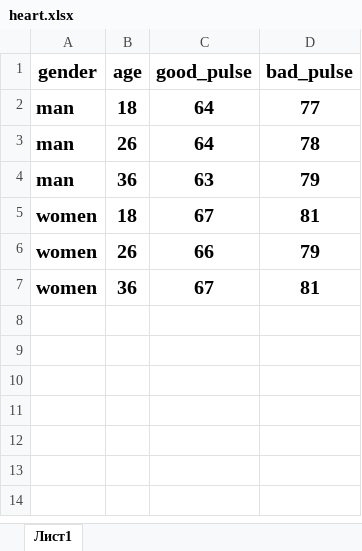
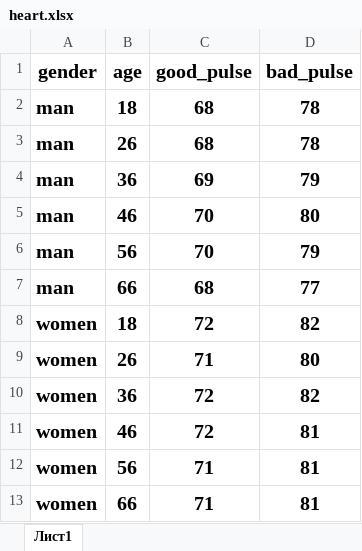
Before and after one commit to MattPopov/HealthCalculatorBranch, an Excel workbook: heart.xlsx, sheet Лист1, drawn as a sheet; values as stored, in another font and other column widths than the file's, no borders; addresses are those after the commit; the diff names each change by its address in the sheet, - before the commit and + after, or states it on an @@ line.

```diff
--- a/heart.xlsx (sheet Лист1)
+++ b/heart.xlsx (sheet Лист1)
-C2:C3 (good_pulse): 64
+C2:C3 (good_pulse): 68
-D2 (bad_pulse): 77
+D2 (bad_pulse): 78
-C4 (good_pulse): 63
+C4 (good_pulse): 69
+row 5: man | 46 | 70 | 80
+row 6: man | 56 | 70 | 79
+row 7: man | 66 | 68 | 77
-C8 (good_pulse): 67
+C8 (good_pulse): 72
-D8 (bad_pulse): 81
+D8 (bad_pulse): 82
-C9 (good_pulse): 66
+C9 (good_pulse): 71
-D9 (bad_pulse): 79
+D9 (bad_pulse): 80
-C10 (good_pulse): 67
+C10 (good_pulse): 72
-D10 (bad_pulse): 81
+D10 (bad_pulse): 82
+row 11: women | 46 | 72 | 81
+row 12: women | 56 | 71 | 81
+row 13: women | 66 | 71 | 81
```
Also changed, not shown: 2 other files.
